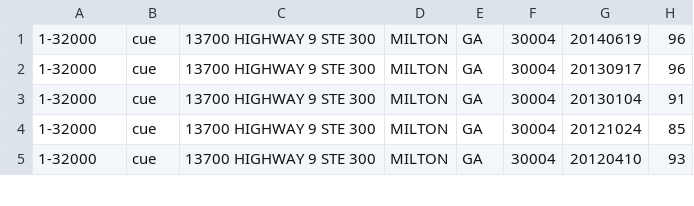
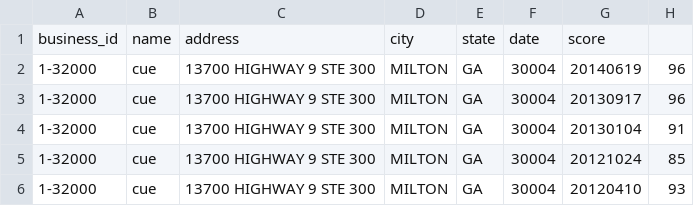
Before and after one commit to marks/inspectr, a CSV file: form_data_test2.csv, drawn as a sheet; only a part is shown; the diff names each change by its address in the sheet, - before the commit and + after, or states it on an @@ line.

Commit message:
added columns to csv

```diff
--- a/form_data_test2.csv
+++ b/form_data_test2.csv
+row 1: business_id | name | address | city | state | date | score
```
